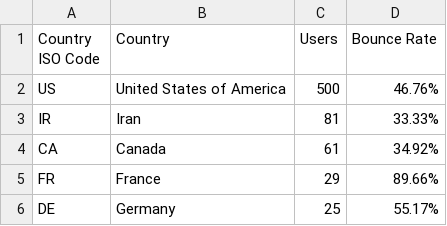
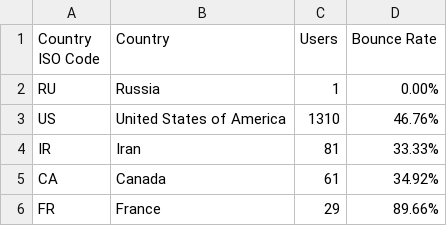
Before and after one commit to zsalar/GeoData, a CSV file: CountryData.csv, drawn as a sheet; only a part is shown; the shorter side is filled out with more unchanged rows.

Commit message:
Update CountryData.csv

```diff
--- a/CountryData.csv
+++ b/CountryData.csv
@@ -1,3 +1,4 @@
 Country ISO Code,Country,Users,Bounce Rate
-US,United States of America,"500",46.76%
+RU,Russia,1,0.00%
+US,United States of America,1310,46.76%
 IR,Iran,81,33.33%
```
